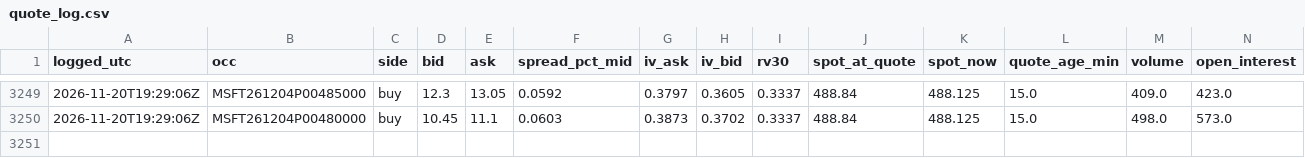
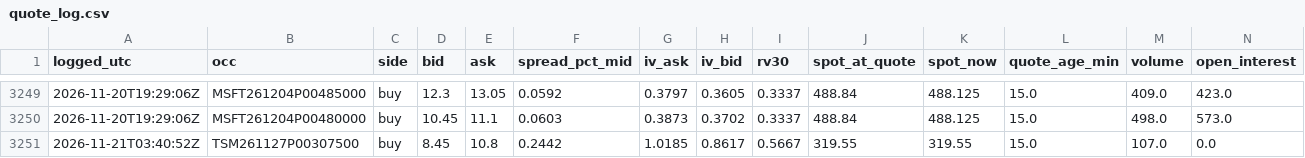
Before and after one commit to longansoju/options, a CSV file: data/quote_log.csv, drawn as a sheet; only a part is shown, gaps mark what is left out.

```diff
--- a/data/quote_log.csv
+++ b/data/quote_log.csv
@@ -3250 +3250,2 @@ logged_utc,occ,side,bid,ask,spread_pct_mid,iv_ask,iv_bid,rv30,spot_at_quote,spot
 2026-11-20T19:29:06Z,MSFT261204P00480000,buy,10.45,11.1,0.0603,0.3873,0.3702,0.3337,488.84,488.125,15.0,498.0,573.0
+2026-11-21T03:40:52Z,TSM261127P00307500,buy,8.45,10.8,0.2442,1.0185,0.8617,0.5667,319.55,319.55,15.0,107.0,0.0
```
Also changed, not shown: data/recommendations.csv, 4 other files.
